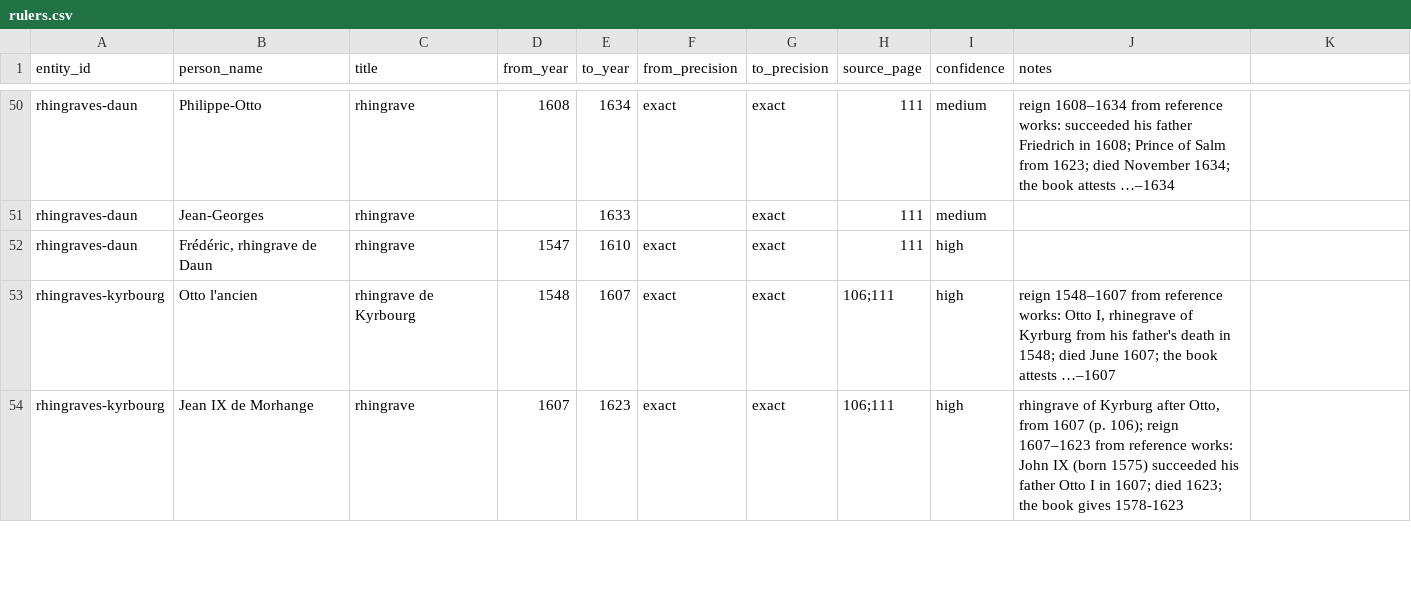
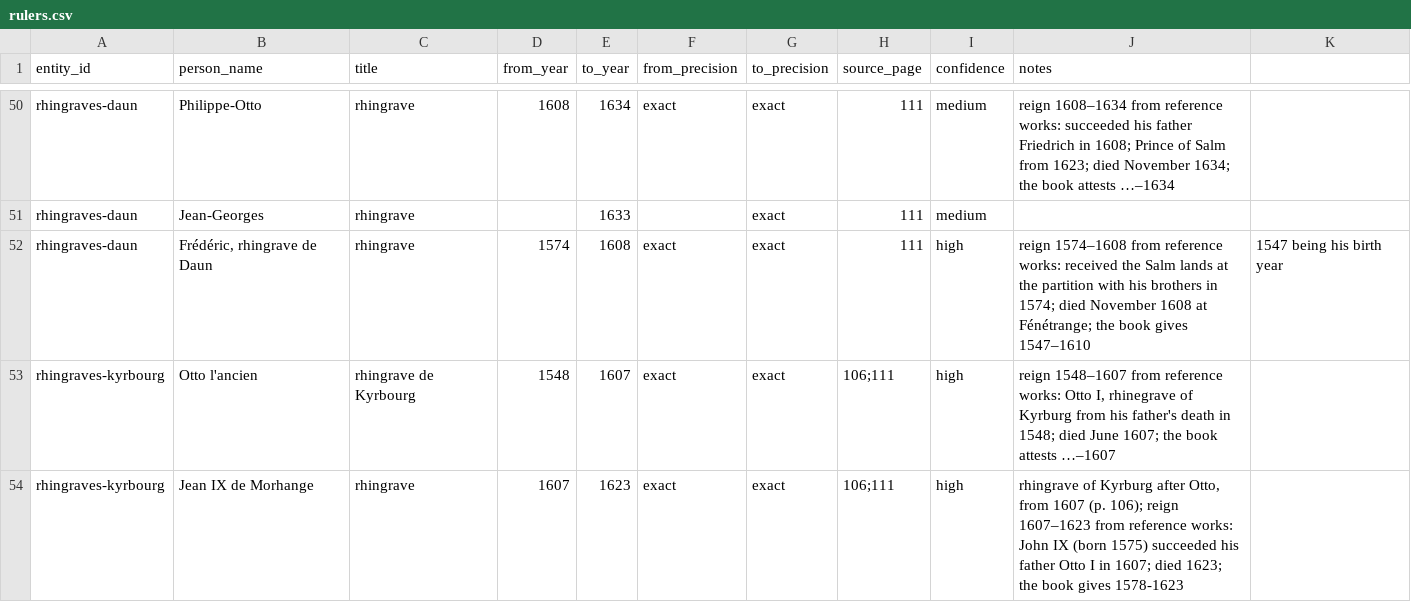
Before and after one commit to skachano/hist-map_gb1600, a CSV file: data/curated/manual/rulers.csv, drawn as a sheet; only a part is shown, gaps mark what is left out.

```diff
--- a/data/curated/manual/rulers.csv
+++ b/data/curated/manual/rulers.csv
@@ -51,3 +51,3 @@ rhingraves-daun,Philippe-Otto,rhingrave,1608,1634,exact,exact,111,medium,reign 1
 rhingraves-daun,Jean-Georges,rhingrave,,1633,,exact,111,medium,
-rhingraves-daun,"Frédéric, rhingrave de Daun",rhingrave,1547,1610,exact,exact,111,high,
+rhingraves-daun,"Frédéric, rhingrave de Daun",rhingrave,1574,1608,exact,exact,111,high,reign 1574–1608 from reference works: received the Salm lands at the partition with his brothers in 1574; died November 1608 at Fénétrange; the book gives 1547–1610, 1547 being his birth year
 rhingraves-kyrbourg,Otto l'ancien,rhingrave de Kyrbourg,1548,1607,exact,exact,106;111,high,"reign 1548–1607 from reference works: Otto I, rhinegrave of Kyrburg from his father's death in 1548; died June 1607; the book attests …–1607"
```
Also changed, not shown: data/curated/rulers.csv, 7 other files.
